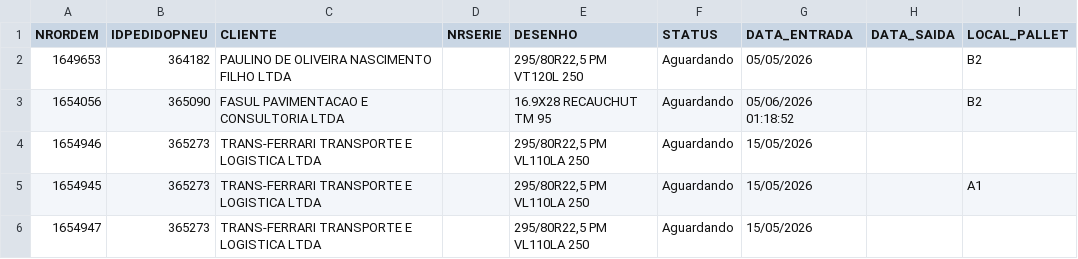
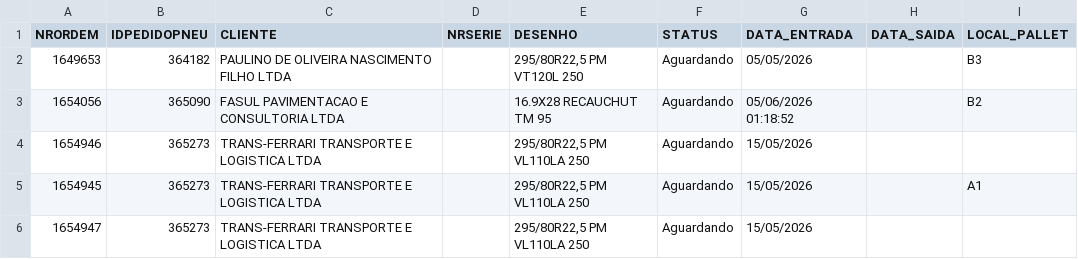
Before and after one commit to tiagoalexandre54/nsa-erp-pneutec, a CSV file: data/ordens.csv, drawn as a sheet; only a part is shown.

Commit message:
Atualiza ordens.csv via ERP NSA

```diff
--- a/data/ordens.csv
+++ b/data/ordens.csv
@@ -1,3 +1,3 @@
 NRORDEM,IDPEDIDOPNEU,CLIENTE,NRSERIE,DESENHO,STATUS,DATA_ENTRADA,DATA_SAIDA,LOCAL_PALLET
-1649653,364182,PAULINO DE OLIVEIRA NASCIMENTO FILHO LTDA,,"295/80R22,5 PM VT120L 250",Aguardando,05/05/2026,,B2
+1649653,364182,PAULINO DE OLIVEIRA NASCIMENTO FILHO LTDA,,"295/80R22,5 PM VT120L 250",Aguardando,05/05/2026,,B3
 1654056,365090,FASUL PAVIMENTACAO E CONSULTORIA LTDA,,16.9X28 RECAUCHUT TM 95,Aguardando,05/06/2026 01:18:52,,B2
```
